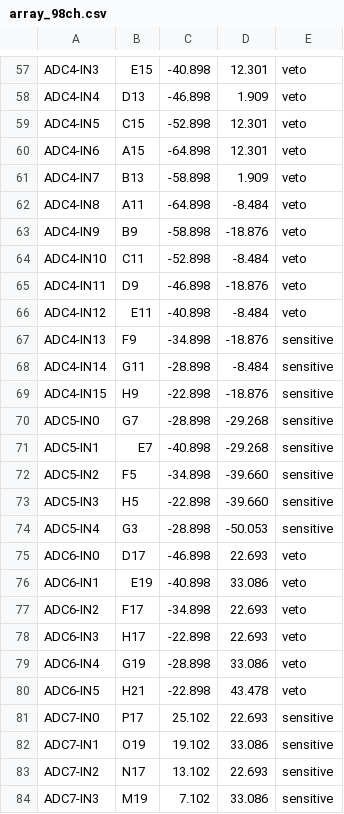
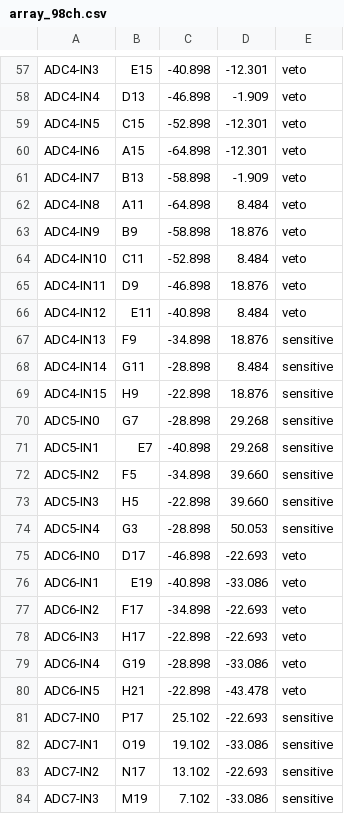
Before and after one commit to WenjieWu-Sci/gasTPC, a CSV file: studies/alpha_array/config/array_98ch.csv, drawn as a sheet; only a part is shown, gaps mark what is left out; the diff covers the shown part only; the diff names each change by its address in the sheet, - before the commit and + after, or states it on an @@ line.

```diff
--- a/studies/alpha_array/config/array_98ch.csv
+++ b/studies/alpha_array/config/array_98ch.csv
-D57: 12.301
+D57: -12.301
-D58: 1.909
+D58: -1.909
-D59:D60: 12.301
+D59:D60: -12.301
-D61: 1.909
+D61: -1.909
-D62: -8.484
+D62: 8.484
-D63: -18.876
+D63: 18.876
-D64: -8.484
+D64: 8.484
-D65: -18.876
+D65: 18.876
-D66: -8.484
+D66: 8.484
-D67: -18.876
+D67: 18.876
-D68: -8.484
+D68: 8.484
-D69: -18.876
+D69: 18.876
-D70:D71: -29.268
+D70:D71: 29.268
-D72:D73: -39.660
+D72:D73: 39.660
-D74: -50.053
+D74: 50.053
-D75: 22.693
+D75: -22.693
-D76: 33.086
+D76: -33.086
-D77:D78: 22.693
+D77:D78: -22.693
-D79: 33.086
+D79: -33.086
-D80: 43.478
+D80: -43.478
-D81: 22.693
+D81: -22.693
-D82: 33.086
+D82: -33.086
-D83: 22.693
+D83: -22.693
-D84: 33.086
+D84: -33.086
```
Also changed, not shown: 71 edited cells elsewhere in this file, 6 other files.
